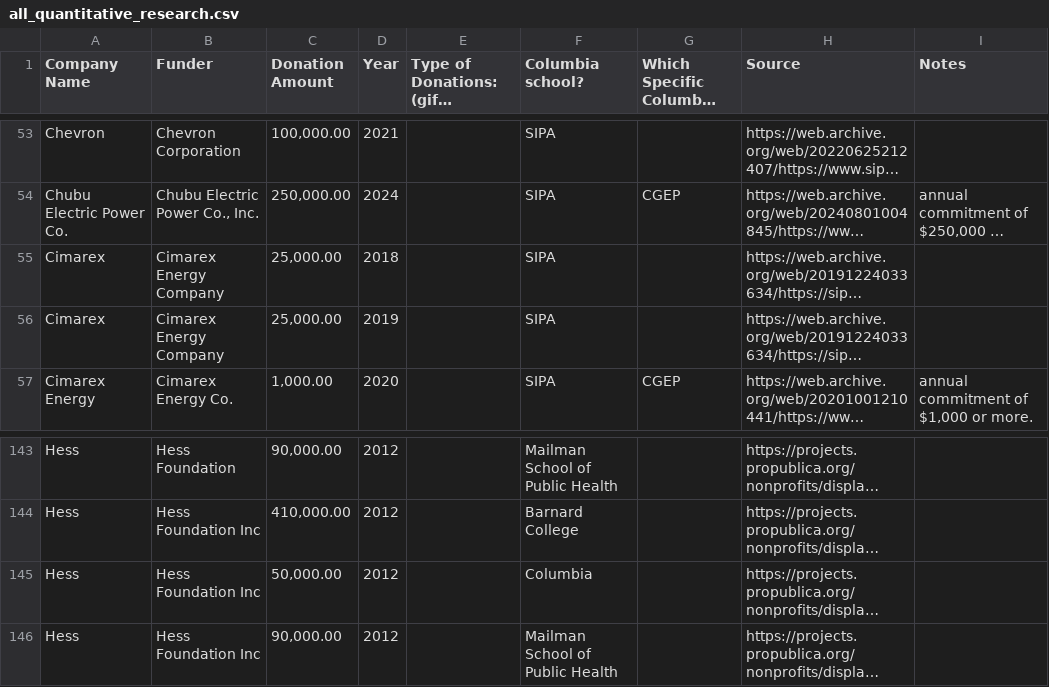
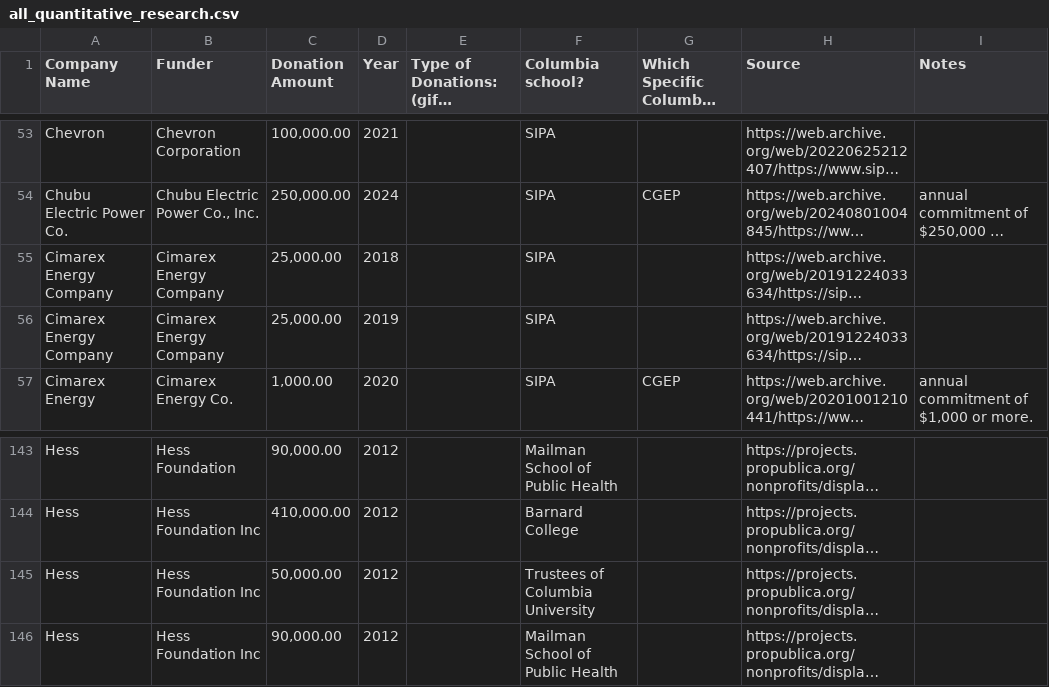
Before and after one commit to anikakathuria/ffr-research-visualization, a CSV file: all_quantitative_research.csv, drawn as a sheet; only a part is shown, gaps mark what is left out; long unchanged cells end in …; the diff names each change by its address in the sheet, - before the commit and + after, or states it on an @@ line.

Commit message:
fixes

```diff
--- a/all_quantitative_research.csv
+++ b/all_quantitative_research.csv
-A55:A56 (Company Name): Cimarex
+A55:A56 (Company Name): Cimarex Energy Company
-F145 (Columbia school?): Columbia
+F145 (Columbia school?): Trustees of Columbia University
```
